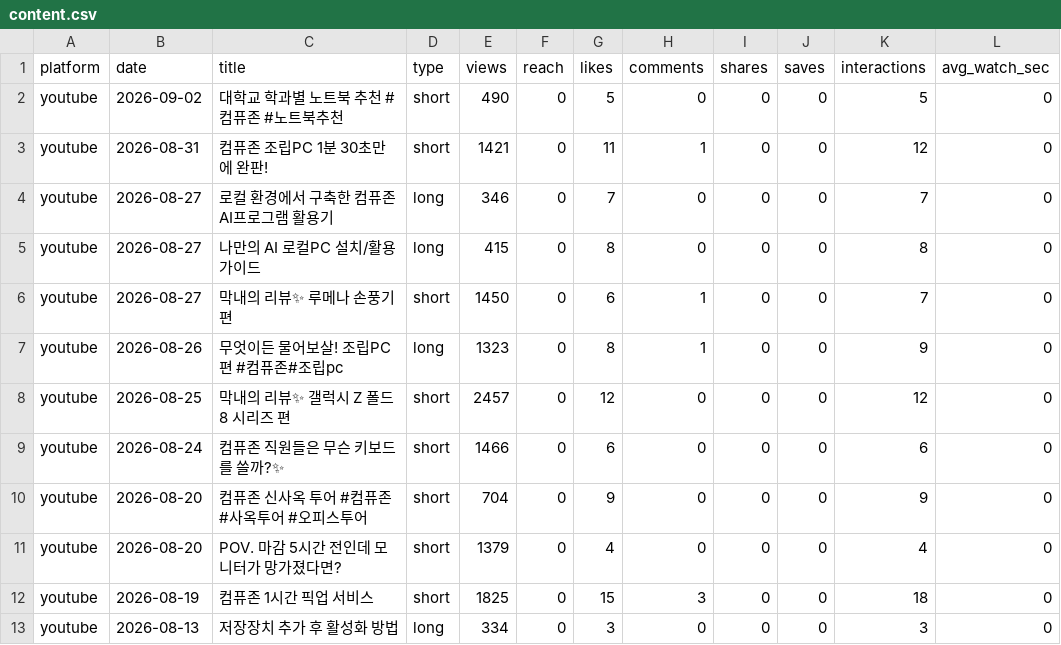
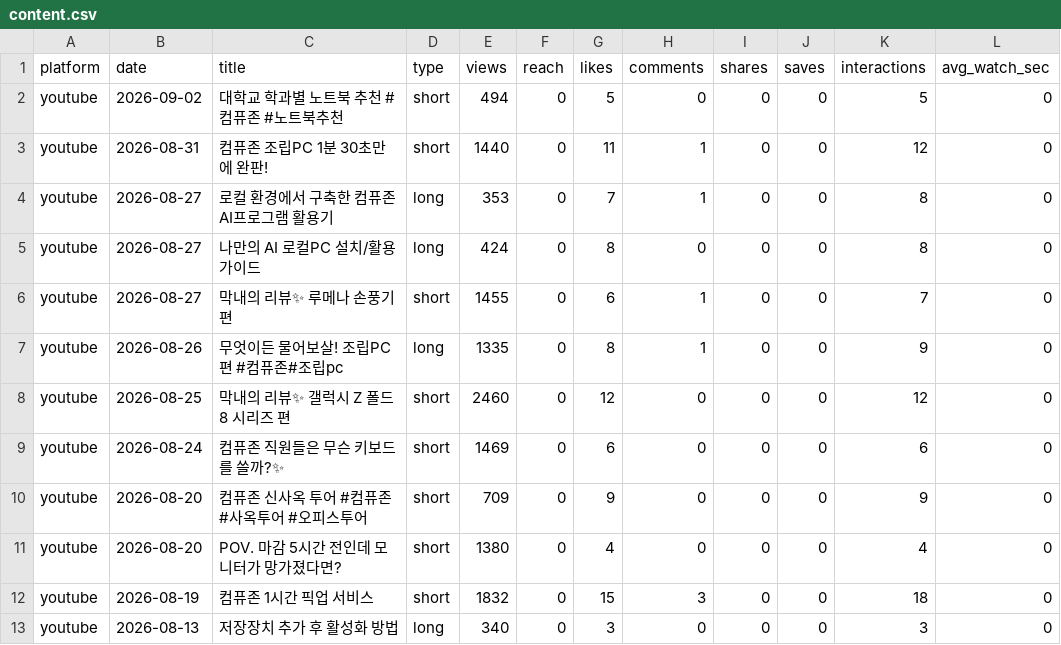
Before and after one commit to ljwa1414-sys/channel-dashboard, a CSV file: data/content.csv, drawn as a sheet; only a part is shown; the diff covers the shown part only; the diff names each change by its address in the sheet, - before the commit and + after, or states it on an @@ line.

```diff
--- a/data/content.csv
+++ b/data/content.csv
-E2 (views): 490
+E2 (views): 494
-E3 (views): 1421
+E3 (views): 1440
-E4 (views): 346
+E4 (views): 353
-H4 (comments): 0
+H4 (comments): 1
-K4 (interactions): 7
+K4 (interactions): 8
-E5 (views): 415
+E5 (views): 424
-E6 (views): 1450
+E6 (views): 1455
-E7 (views): 1323
+E7 (views): 1335
-E8 (views): 2457
+E8 (views): 2460
-E9 (views): 1466
+E9 (views): 1469
-E10 (views): 704
+E10 (views): 709
-E11 (views): 1379
+E11 (views): 1380
-E12 (views): 1825
+E12 (views): 1832
-E13 (views): 334
+E13 (views): 340
```
Also changed, not shown: 2 added rows and 101 edited cells elsewhere in this file, data/daily.csv, data/reference_accounts.csv, 4 other files.
